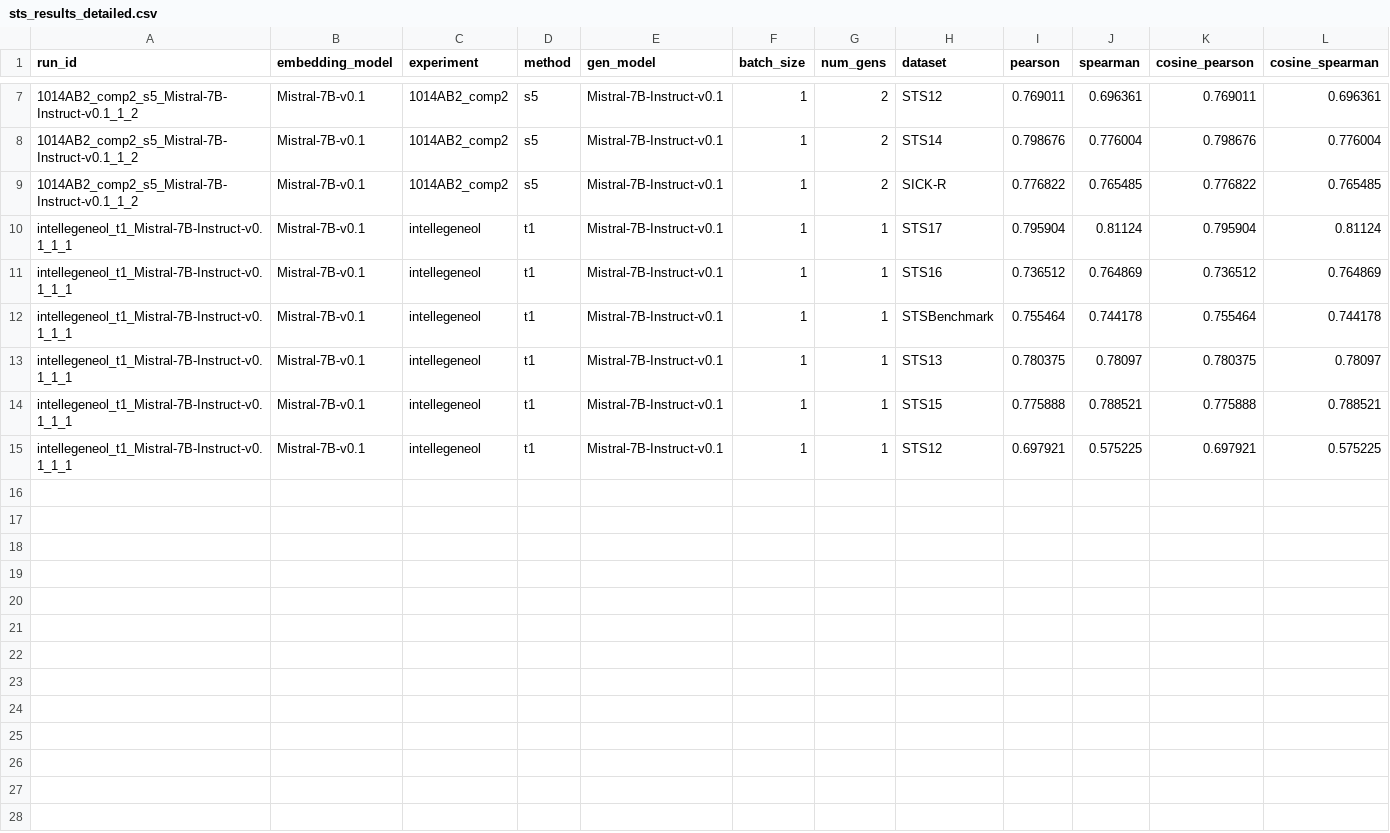
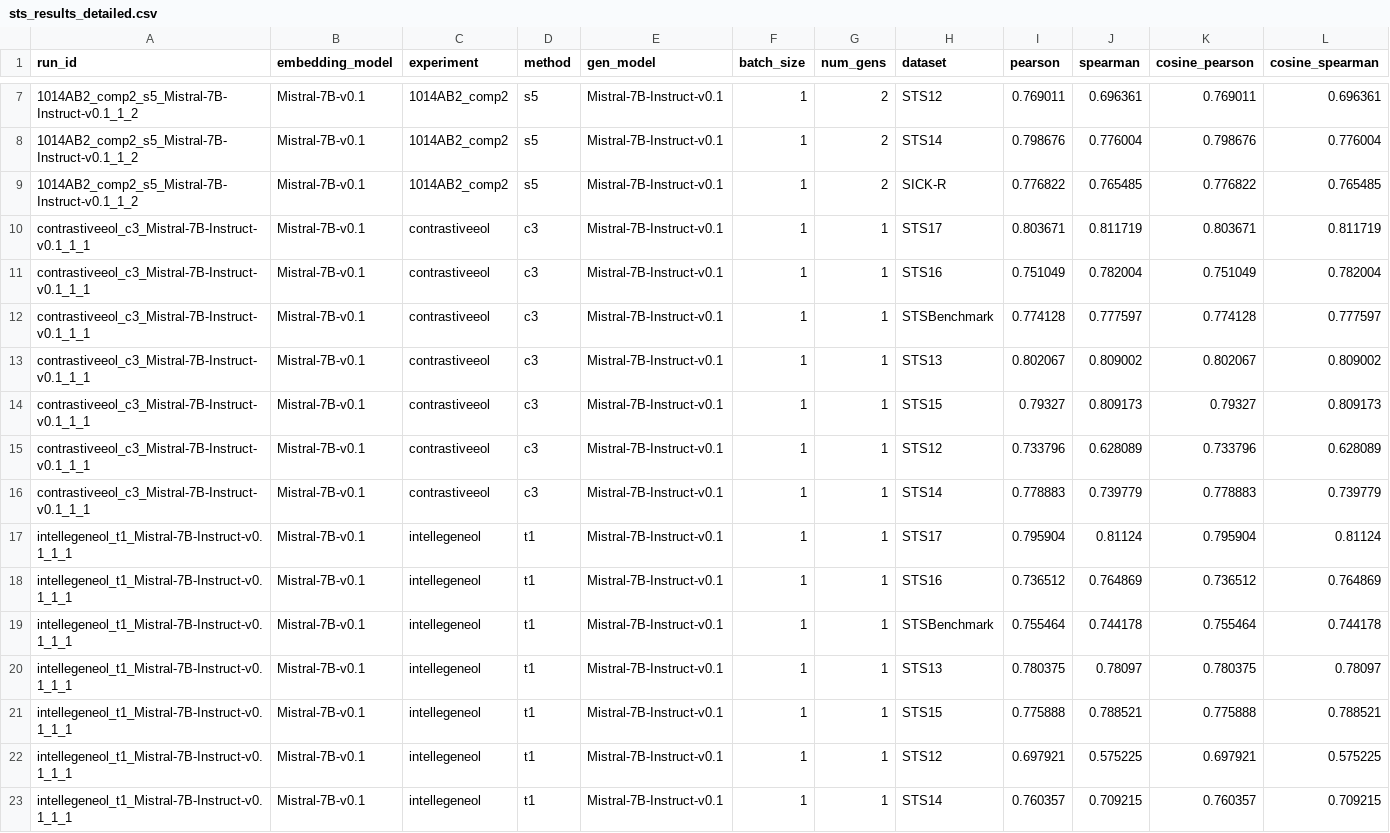
Before and after one commit to YashDagade/intellegeneol, a CSV file: sts_results_detailed.csv, drawn as a sheet; only a part is shown, gaps mark what is left out; rows hold the shown columns only; the diff names each change by its address in the sheet, - before the commit and + after, or states it on an @@ line.

Commit message:
contrastive stuff done

```diff
--- a/sts_results_detailed.csv
+++ b/sts_results_detailed.csv
+row 10: contrastiveeol_c3_Mistral-7B-Instruct-v0.1_1_1 | Mistral-7B-v0.1 | contrastiveeol | c3 | Mistral-7B-Instruct-v0.1 | 1 | 1 | STS17 | 0.803671 | 0.811719 | 0.803671 | 0.811719
+row 11: contrastiveeol_c3_Mistral-7B-Instruct-v0.1_1_1 | Mistral-7B-v0.1 | contrastiveeol | c3 | Mistral-7B-Instruct-v0.1 | 1 | 1 | STS16 | 0.751049 | 0.782004 | 0.751049 | 0.782004
+row 12: contrastiveeol_c3_Mistral-7B-Instruct-v0.1_1_1 | Mistral-7B-v0.1 | contrastiveeol | c3 | Mistral-7B-Instruct-v0.1 | 1 | 1 | STSBenchmark | 0.774128 | 0.777597 | 0.774128 | 0.777597
+row 13: contrastiveeol_c3_Mistral-7B-Instruct-v0.1_1_1 | Mistral-7B-v0.1 | contrastiveeol | c3 | Mistral-7B-Instruct-v0.1 | 1 | 1 | STS13 | 0.802067 | 0.809002 | 0.802067 | 0.809002
+row 14: contrastiveeol_c3_Mistral-7B-Instruct-v0.1_1_1 | Mistral-7B-v0.1 | contrastiveeol | c3 | Mistral-7B-Instruct-v0.1 | 1 | 1 | STS15 | 0.79327 | 0.809173 | 0.79327 | 0.809173
+row 15: contrastiveeol_c3_Mistral-7B-Instruct-v0.1_1_1 | Mistral-7B-v0.1 | contrastiveeol | c3 | Mistral-7B-Instruct-v0.1 | 1 | 1 | STS12 | 0.733796 | 0.628089 | 0.733796 | 0.628089
+row 16: contrastiveeol_c3_Mistral-7B-Instruct-v0.1_1_1 | Mistral-7B-v0.1 | contrastiveeol | c3 | Mistral-7B-Instruct-v0.1 | 1 | 1 | STS14 | 0.778883 | 0.739779 | 0.778883 | 0.739779
+row 23: intellegeneol_t1_Mistral-7B-Instruct-v0.1_1_1 | Mistral-7B-v0.1 | intellegeneol | t1 | Mistral-7B-Instruct-v0.1 | 1 | 1 | STS14 | 0.760357 | 0.709215 | 0.760357 | 0.709215
```
Also changed, not shown: sts_results_combined.csv, sts_results_spearman.csv, 9 other files.
